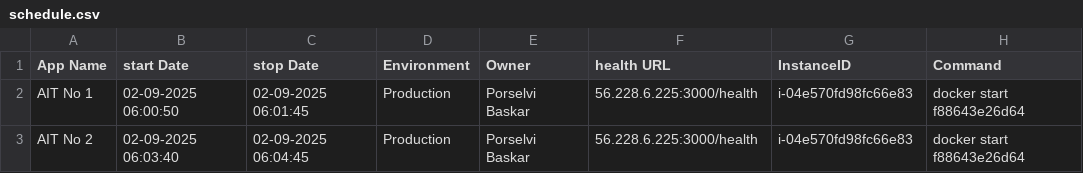
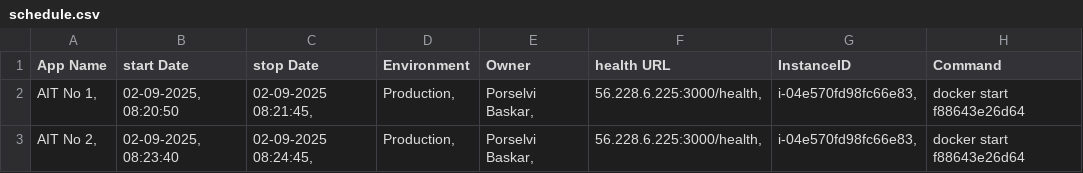
Before and after one commit to porselvibaskar786-oss/Demo, a CSV file: schedule.csv, drawn as a sheet.

Commit message:
Update schedule.csv

```diff
--- a/schedule.csv
+++ b/schedule.csv
@@ -1,3 +1,3 @@
 App Name	start Date	stop Date	Environment	Owner	health URL	InstanceID	Command
-AIT No 1	02-09-2025 06:00:50	02-09-2025 06:01:45	Production	Porselvi Baskar	56.228.6.225:3000/health	i-04e570fd98fc66e83	docker start f88643e26d64
-AIT No 2	02-09-2025 06:03:40	02-09-2025 06:04:45	Production	Porselvi Baskar	56.228.6.225:3000/health	i-04e570fd98fc66e83	docker start f88643e26d64
+AIT No 1,	02-09-2025, 08:20:50	02-09-2025 08:21:45,	Production,	Porselvi Baskar,	56.228.6.225:3000/health,	i-04e570fd98fc66e83,	docker start f88643e26d64
+AIT No 2,	02-09-2025, 08:23:40	02-09-2025 08:24:45,	Production,	Porselvi Baskar,	56.228.6.225:3000/health,	i-04e570fd98fc66e83,	docker start f88643e26d64
```
